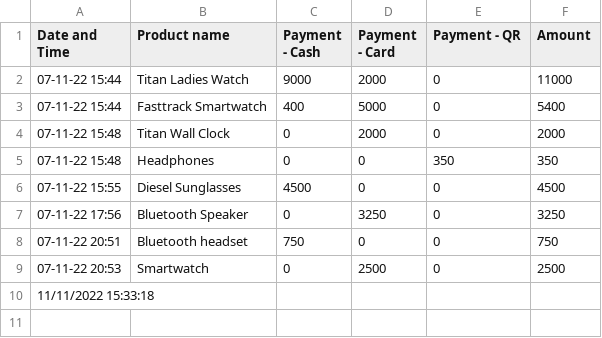
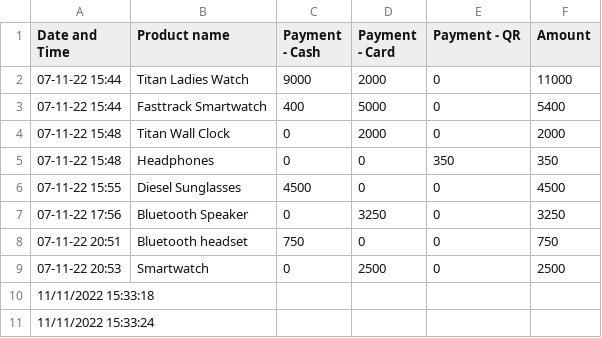
Before and after one commit to harishindl/sales_test, a CSV file: Sales.csv, drawn as a sheet.

Commit message:
committing files

```diff
--- a/Sales.csv
+++ b/Sales.csv
@@ -10 +10,2 @@ Date and Time,Product name,Payment - Cash,Payment - Card,Payment - QR,Amount
 11/11/2022 15:33:18,,,,,
+11/11/2022 15:33:24,,,,,
```
